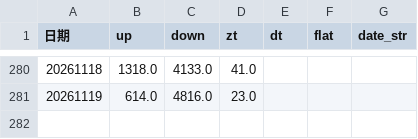
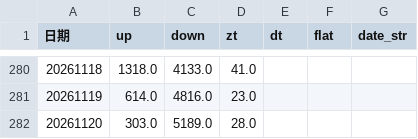
Before and after one commit to mengkai666/quant_factor_tutorial, a CSV file: data/sentiment_history_cache.csv, drawn as a sheet; only a part is shown, gaps mark what is left out.

```diff
--- a/data/sentiment_history_cache.csv
+++ b/data/sentiment_history_cache.csv
@@ -281 +281,2 @@
 20261119,614.0,4816.0,23.0,,,
+20261120,303.0,5189.0,28.0,,,
```
Also changed, not shown: data/cls_plate_cache.csv, data/涨停历史缓存.csv, 5 other files.
